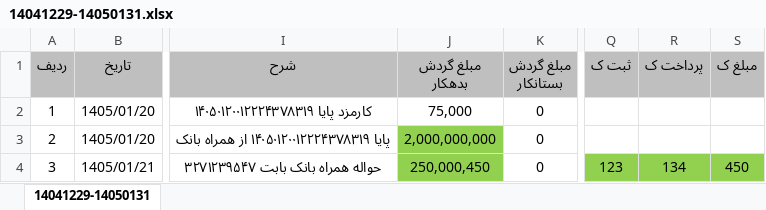
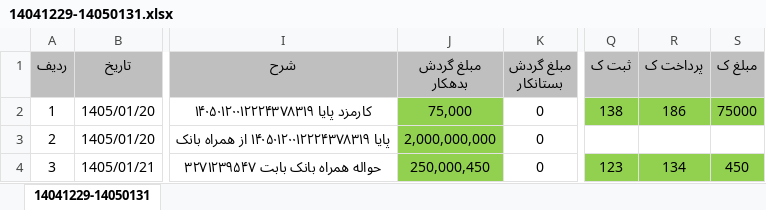
Before and after one commit to hadiziye/hesabdari-boxino, an Excel workbook: حسابداری/بانک ها/ملت/1405/14041229-14050131.xlsx, sheet 14041229-14050131, drawn as a sheet; only a part is shown, gaps mark what is left out; values as stored, in another font and other column widths than the file's, no borders; the diff names each change by its address in the sheet, - before the commit and + after, or states it on an @@ line.

```diff
--- a/حسابداری/بانک ها/ملت/1405/14041229-14050131.xlsx (sheet 14041229-14050131)
+++ b/حسابداری/بانک ها/ملت/1405/14041229-14050131.xlsx (sheet 14041229-14050131)
-J2 fill: none
+J2 fill: #92D050
-Q2 (ثبت ک): (empty)
+Q2 (ثبت ک): 138
-Q2:S2 fill: none
+Q2:S2 fill: #92D050
-R2 (پرداخت ک): (empty)
+R2 (پرداخت ک): 186
-S2 (مبلغ ک): (empty)
+S2 (مبلغ ک): 75000
```
Also changed, not shown: حسابداری/بانک ها/ملت/1405/14050201-14050220.xlsx, حسابداری/بانک ها/ملت/1405/14050231-14050311.xlsx, 12 other files.
